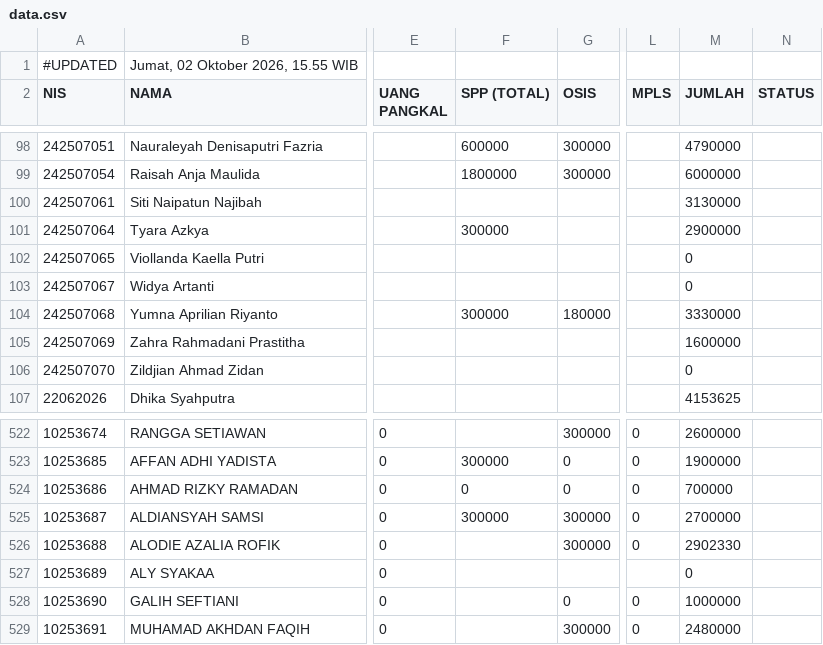
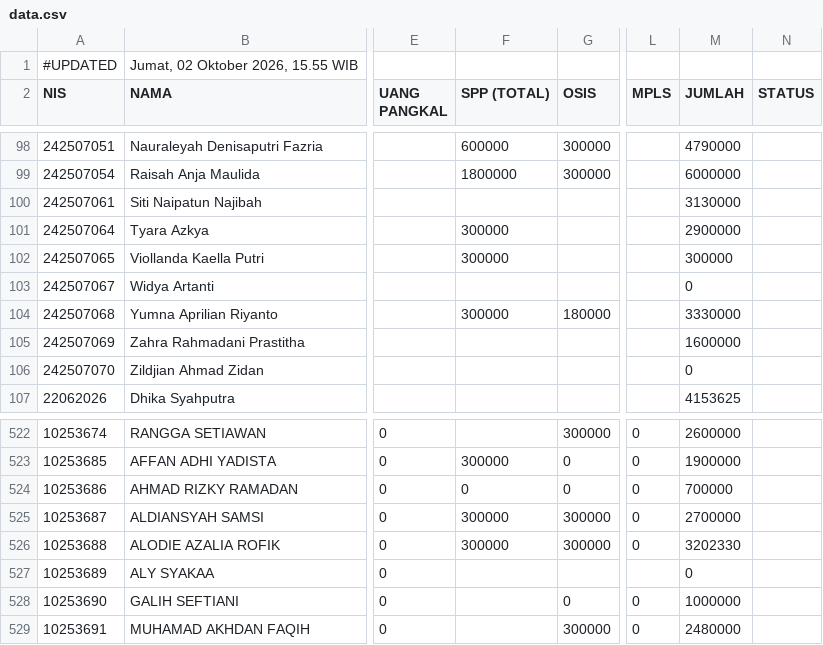
Before and after one commit to yayasanambadar/info-keuangan, a CSV file: data.csv, drawn as a sheet; only a part is shown, gaps mark what is left out; the diff names each change by its address in the sheet, - before the commit and + after, or states it on an @@ line.

Commit message:
Update data tagihan siswa — 2/10/2026, 15.55.14

```diff
--- a/data.csv
+++ b/data.csv
-F102 (SPP (TOTAL)): (empty)
+F102 (SPP (TOTAL)): 300000
-M102 (JUMLAH): 0
+M102 (JUMLAH): 300000
-F526 (SPP (TOTAL)): (empty)
+F526 (SPP (TOTAL)): 300000
-M526 (JUMLAH): 2902330
+M526 (JUMLAH): 3202330
```
